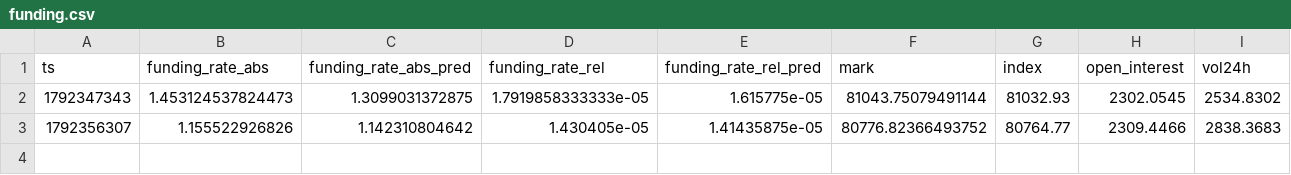
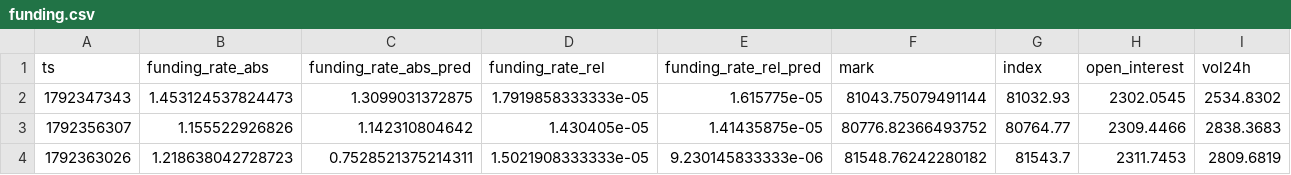
Before and after one commit to Alex-1101/btc-data-collector, a CSV file: data/funding.csv, drawn as a sheet.

Commit message:
data 2026-10-18T22:37Z

```diff
--- a/data/funding.csv
+++ b/data/funding.csv
@@ -3 +3,2 @@ ts,funding_rate_abs,funding_rate_abs_pred,funding_rate_rel,funding_rate_rel_pred
 1792356307,1.155522926826,1.142310804642,1.430405e-05,1.41435875e-05,80776.82366493752,80764.77,2309.4466,2838.3683
+1792363026,1.218638042728723,0.7528521375214311,1.5021908333333e-05,9.230145833333e-06,81548.76242280182,81543.7,2311.7453,2809.6819
```
Also changed, not shown: data/btc_1h.csv, 2 other files.
